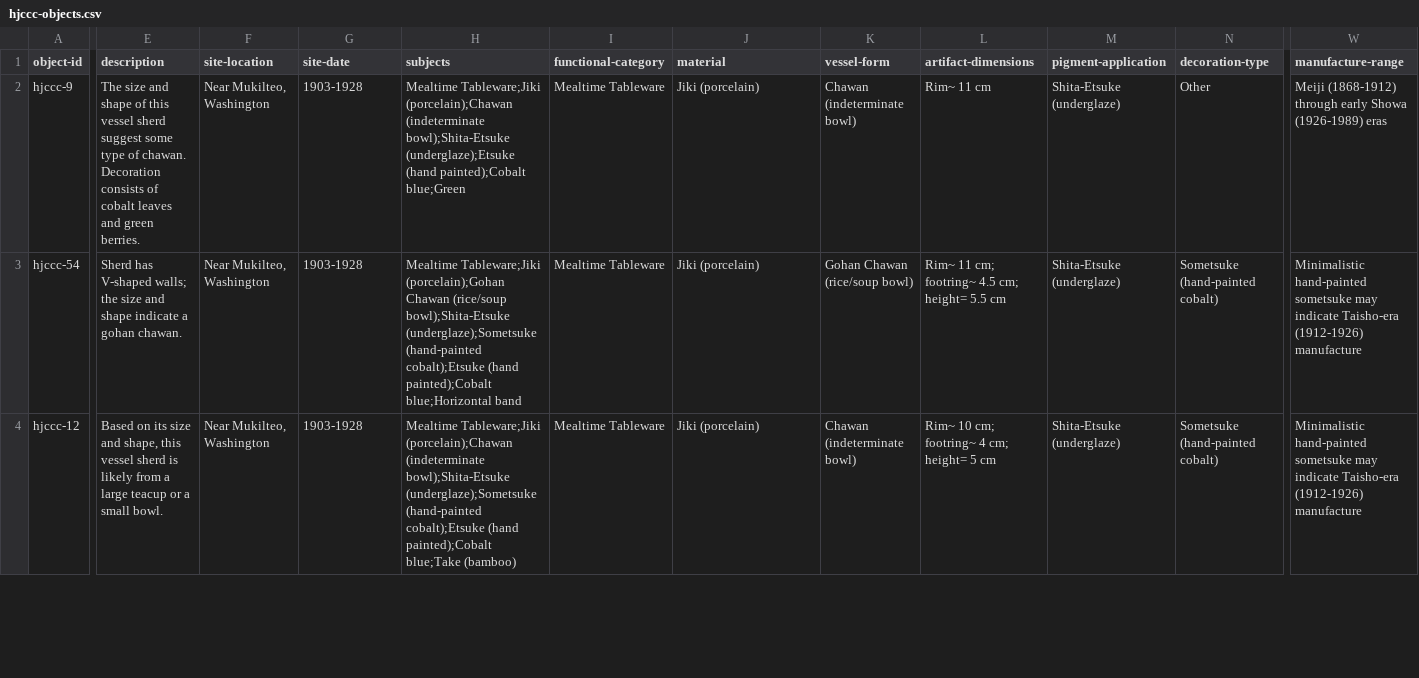
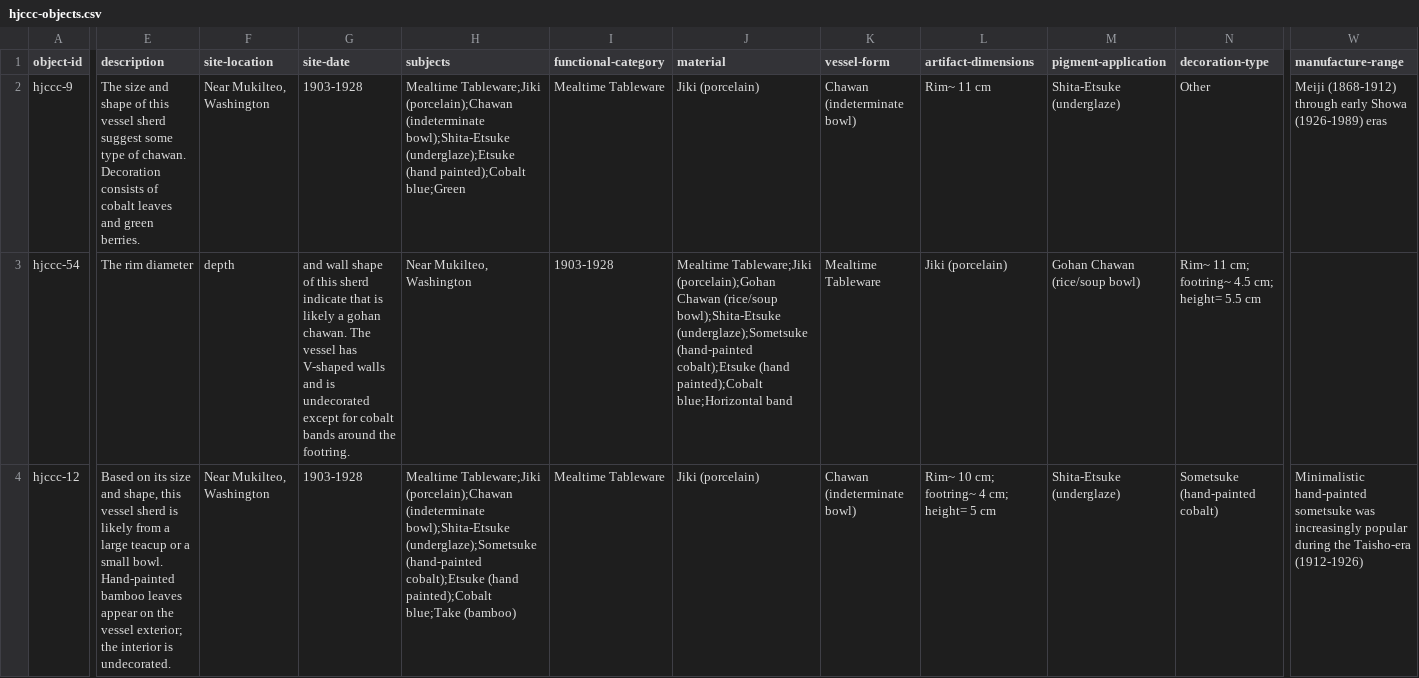
Before and after one commit to uidaholib/HJCCC_source, a CSV file: _data/hjccc-objects.csv, drawn as a sheet; only a part is shown, gaps mark what is left out; the diff covers the shown part only; the diff names each change by its address in the sheet, - before the commit and + after, or states it on an @@ line.

Commit message:
cleaning up descriptions rows 1-17

```diff
--- a/_data/hjccc-objects.csv
+++ b/_data/hjccc-objects.csv
-E3 (description): Sherd has V-shaped walls; the size and shape indicate a gohan chawan.
+E3 (description): The rim diameter
-F3 (site-location): Near Mukilteo, Washington
+F3 (site-location): depth
-G3 (site-date): 1903-1928
+G3 (site-date): and wall shape of this sherd indicate that is likely a gohan chawan. The vessel has V-shaped walls and is undecorated except for cobalt bands around the footring.
-H3 (subjects): Mealtime Tableware;Jiki (porcelain);Gohan Chawan (rice/soup bowl);Shita-Etsuke (underglaze);Sometsuke (hand-painted cobalt);Etsuke (hand painted);Cobalt blue;Horizontal band
+H3 (subjects): Near Mukilteo, Washington
-I3 (functional-category): Mealtime Tableware
+I3 (functional-category): 1903-1928
-J3 (material): Jiki (porcelain)
+J3 (material): Mealtime Tableware;Jiki (porcelain);Gohan Chawan (rice/soup bowl);Shita-Etsuke (underglaze);Sometsuke (hand-painted cobalt);Etsuke (hand painted);Cobalt blue;Horizontal band
-K3 (vessel-form): Gohan Chawan (rice/soup bowl)
+K3 (vessel-form): Mealtime Tableware
-L3 (artifact-dimensions): Rim~ 11 cm; footring~ 4.5 cm; height= 5.5 cm
+L3 (artifact-dimensions): Jiki (porcelain)
-M3 (pigment-application): Shita-Etsuke (underglaze)
+M3 (pigment-application): Gohan Chawan (rice/soup bowl)
-N3 (decoration-type): Sometsuke (hand-painted cobalt)
+N3 (decoration-type): Rim~ 11 cm; footring~ 4.5 cm; height= 5.5 cm
-W3 (manufacture-range): Minimalistic hand-painted sometsuke may indicate Taisho-era (1912-1926) manufacture
+W3 (manufacture-range): (empty)
-E4 (description): …small bowl.
+E4 (description): …small bowl. Hand-painted bamboo leaves appear on the vessel exterior; the interior is undecorated.
-W4 (manufacture-range): …hand-painted sometsuke may indicate Taisho-era (1912-1926) manufacture
+W4 (manufacture-range): …hand-painted sometsuke was increasingly popular during the Taisho-era (1912-1926)
```
Also changed, not shown: 122 edited cells elsewhere in this file.
